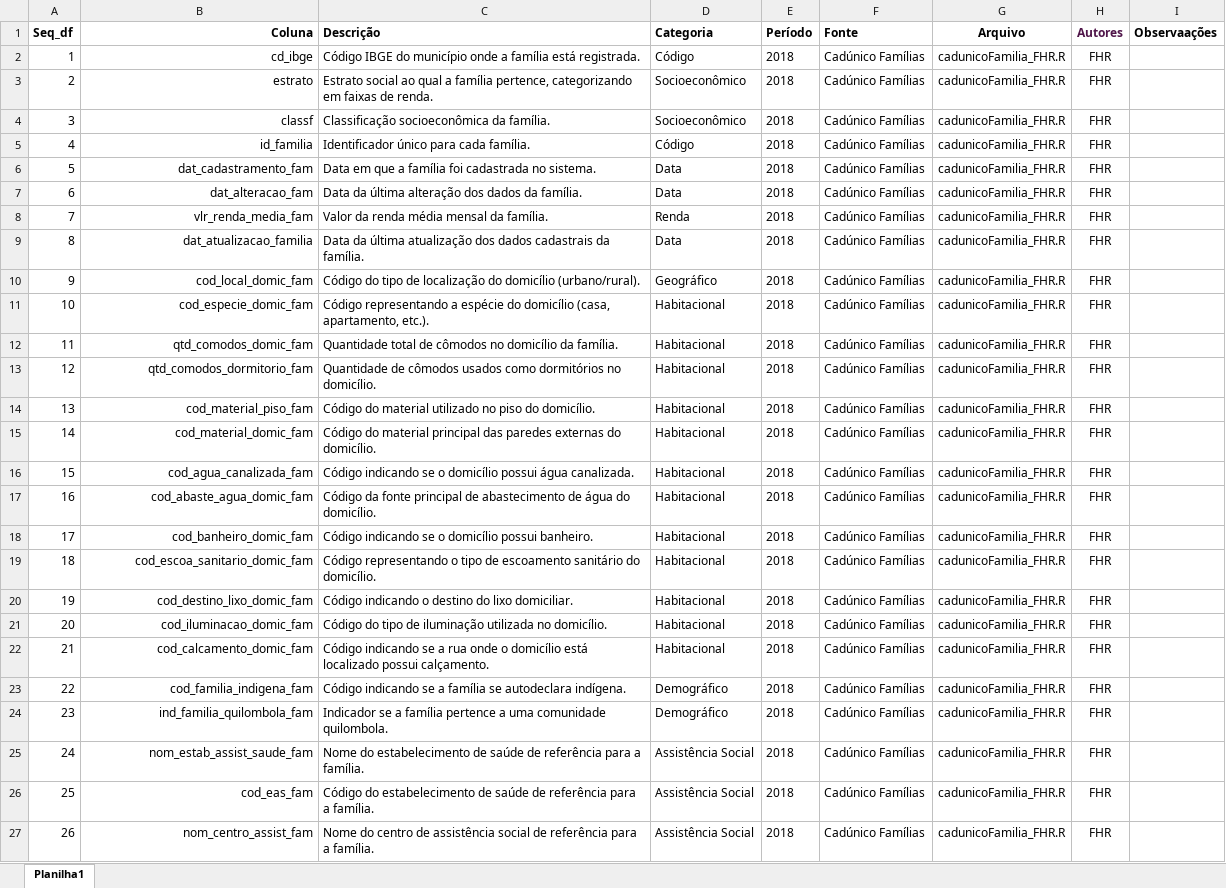
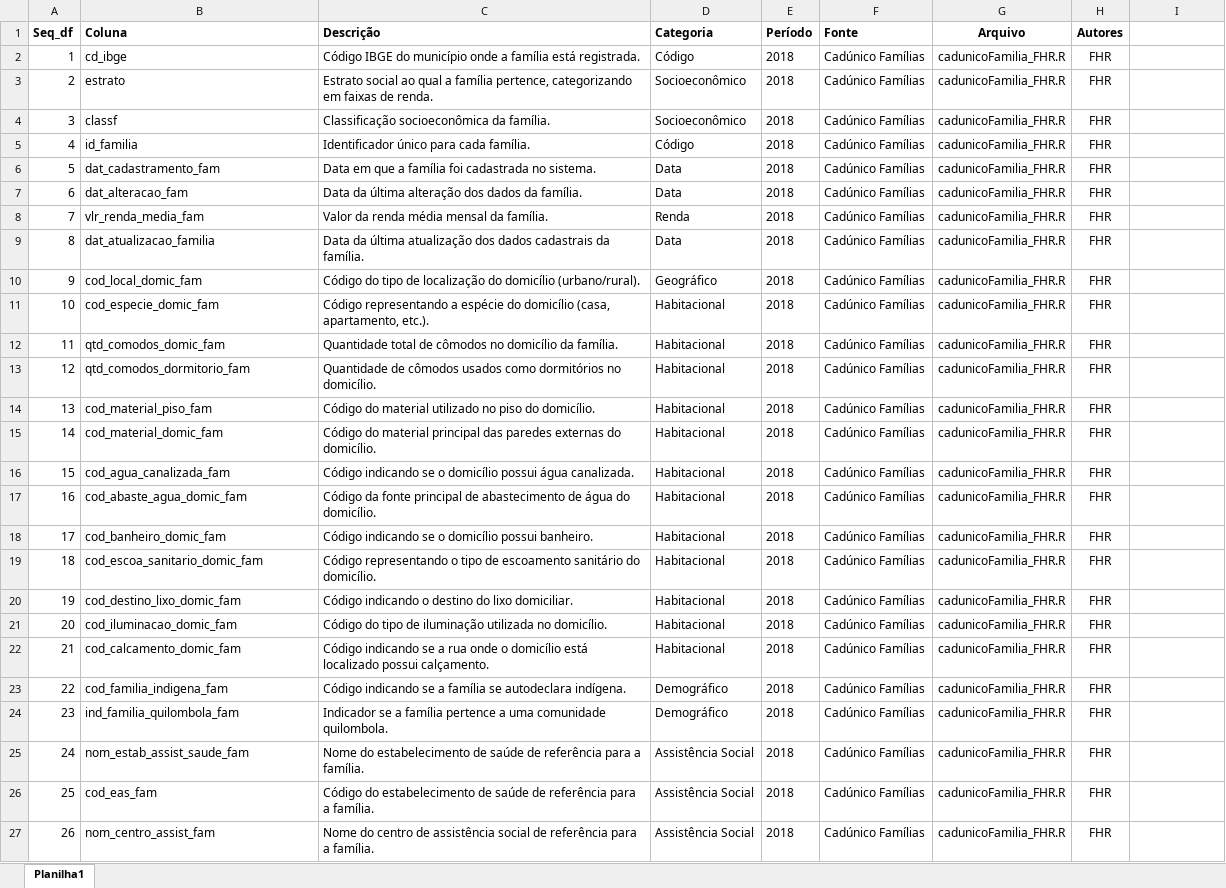
Before and after one commit to fernandovieira1/pedemeia, an Excel workbook: Tabela Variaveis Analises Pe de Meia.xlsx, sheet Planilha1, drawn as a sheet; only a part is shown; values as stored, in another font and other column widths than the file's, no borders; the diff covers the shown part only; the diff names each change by its address in the sheet, - before the commit and + after, or states it on an @@ line.

```diff
--- a/Tabela Variaveis Analises Pe de Meia.xlsx (sheet Planilha1)
+++ b/Tabela Variaveis Analises Pe de Meia.xlsx (sheet Planilha1)
-B1:B27 alignment: right
+B1:B27 alignment: left
-H1 text colour: #50164A
+H1 text colour: black
-I1: Observaações
+I1: (empty)
```
Also changed, not shown: 118 added rows, 18 edited cells and cell formats elsewhere in this sheet, formulas that keep their value, 2 other files.
